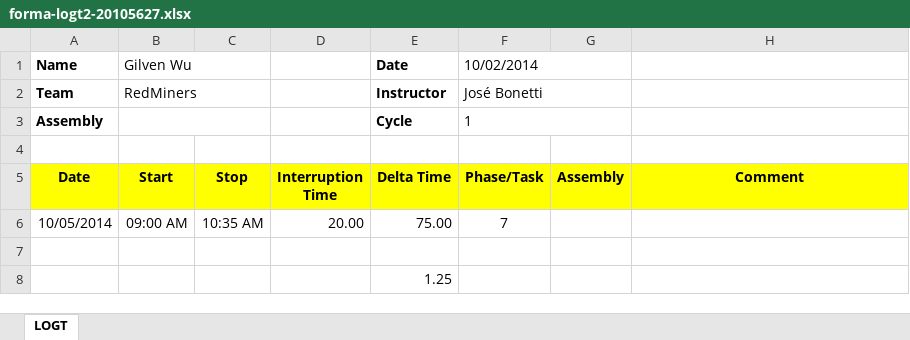
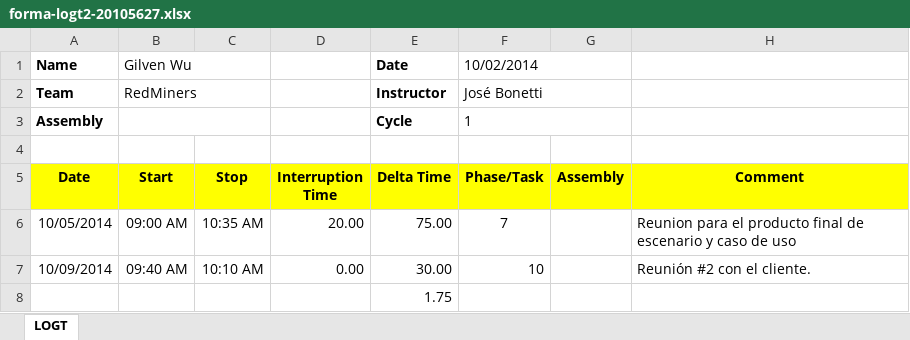
Before and after one commit to jw92/PPR, an Excel workbook: tspi/ciclo-1/logt2/forma-logt2-20105627.xlsx, sheet LOGT, drawn as a sheet; values as stored, in another font and other column widths than the file's, no borders; the diff names each change by its address in the sheet, - before the commit and + after, or states it on an @@ line.

Commit message:
update log time sheet 2

```diff
--- a/tspi/ciclo-1/logt2/forma-logt2-20105627.xlsx (sheet LOGT)
+++ b/tspi/ciclo-1/logt2/forma-logt2-20105627.xlsx (sheet LOGT)
-H6 (Comment): (empty)
+H6 (Comment): Reunion para el producto final de escenario y caso de uso
-row 7: (empty)
+row 7: 10/09/2014 | 09:40 AM | 10:10 AM | 0.00 | 30.00 | 10 |  | Reunión #2 con el cliente.
-E8 (Delta Time): 1.25
+E8 (Delta Time): 1.75
```
Also changed, not shown: tspi/ciclo-1/logt1/forma-logt1-20105627.xlsx.
